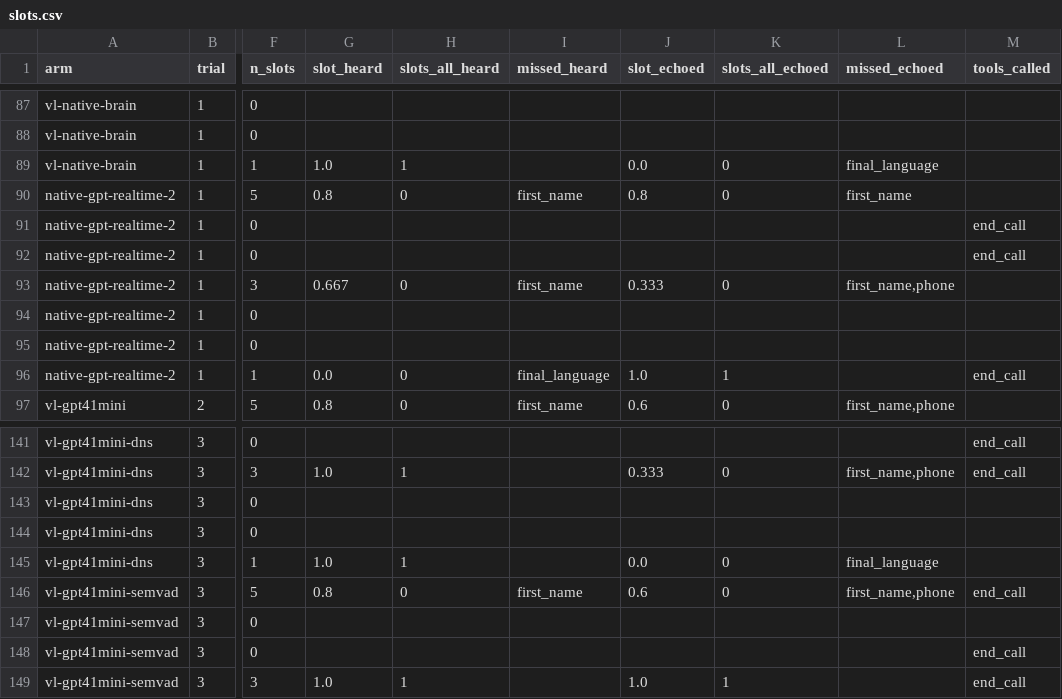
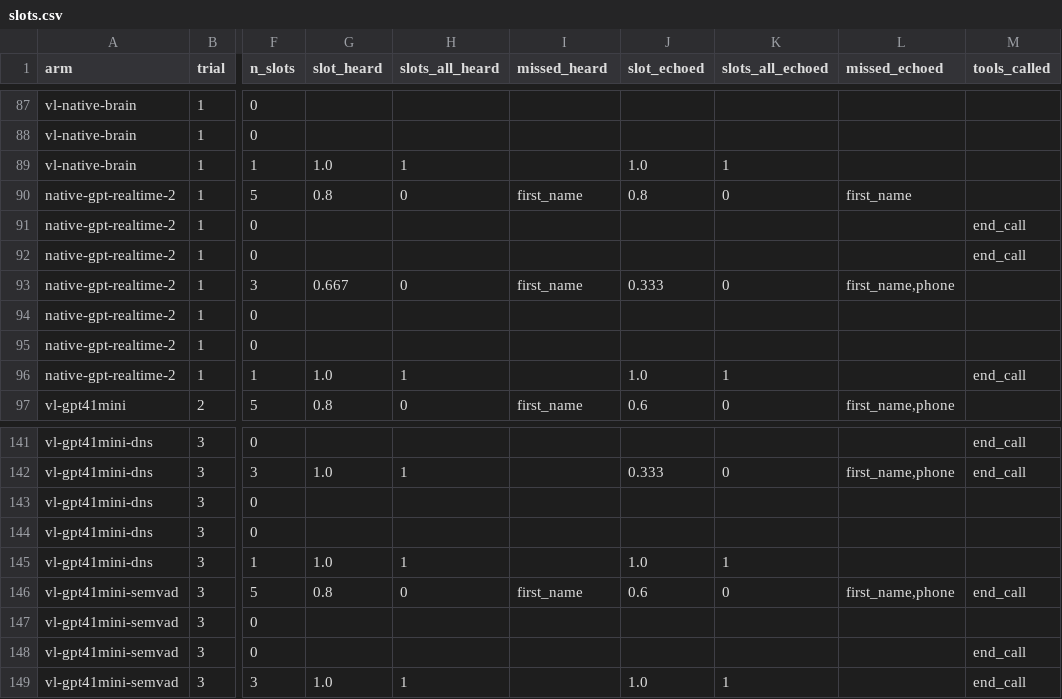
Before and after one commit to duguetlabs/openfon, a CSV file: bench/quality/results/slots.csv, drawn as a sheet; only a part is shown, gaps mark what is left out; the diff names each change by its address in the sheet, - before the commit and + after, or states it on an @@ line.

```diff
--- a/bench/quality/results/slots.csv
+++ b/bench/quality/results/slots.csv
-J89 (slot_echoed): 0.0
+J89 (slot_echoed): 1.0
-K89 (slots_all_echoed): 0
+K89 (slots_all_echoed): 1
-L89 (missed_echoed): final_language
+L89 (missed_echoed): (empty)
-G96 (slot_heard): 0.0
+G96 (slot_heard): 1.0
-H96 (slots_all_heard): 0
+H96 (slots_all_heard): 1
-I96 (missed_heard): final_language
+I96 (missed_heard): (empty)
-J145 (slot_echoed): 0.0
+J145 (slot_echoed): 1.0
-K145 (slots_all_echoed): 0
+K145 (slots_all_echoed): 1
-L145 (missed_echoed): final_language
+L145 (missed_echoed): (empty)
```
Also changed, not shown: bench/quality/results/summary.csv, bench/quality/results/summary_per_run.csv, 11 other files.
